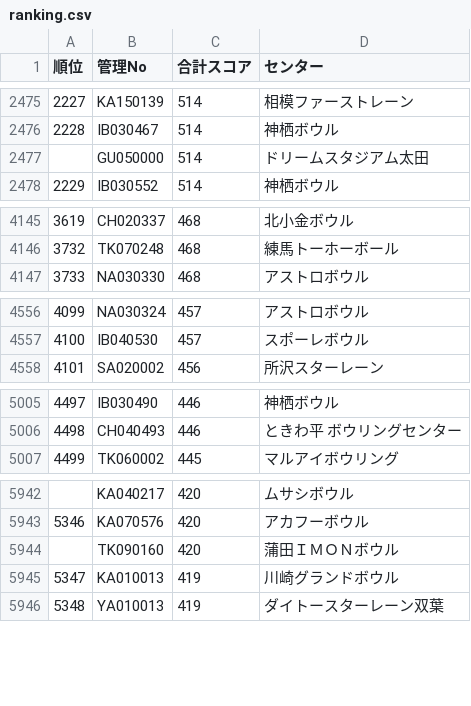
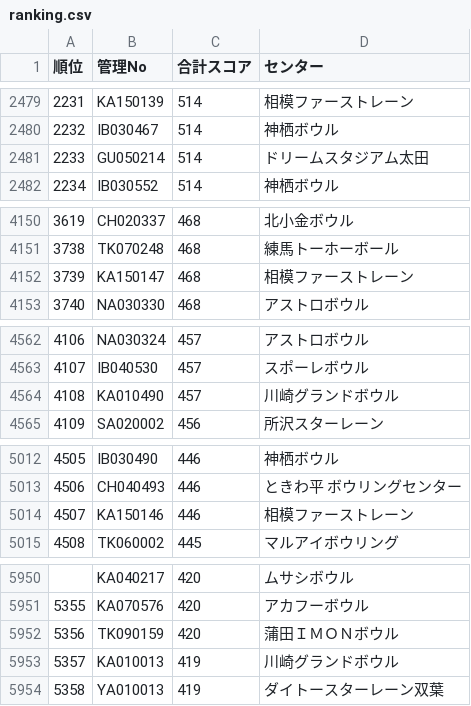
Before and after one commit to takehiko2324/ranking2026, a CSV file: ranking.csv, drawn as a sheet; only a part is shown, gaps mark what is left out; addresses are those after the commit; the diff covers the shown part only; the diff names each change by its address in the sheet, - before the commit and + after, or states it on an @@ line.

```diff
--- a/ranking.csv
+++ b/ranking.csv
@@ column A (順位) renumbered between rows 136 and 9810 @@
-B2481 (管理No): GU050000
+B2481 (管理No): GU050214
+row 4152: 3739 | KA150147 | 468 | 相模ファーストレーン
+row 4564: 4108 | KA010490 | 457 | 川崎グランドボウル
+row 5014: 4507 | KA150146 | 446 | 相模ファーストレーン
-B5952 (管理No): TK090160
+B5952 (管理No): TK090159
```
Also changed, not shown: 5 added rows elsewhere in this file.
